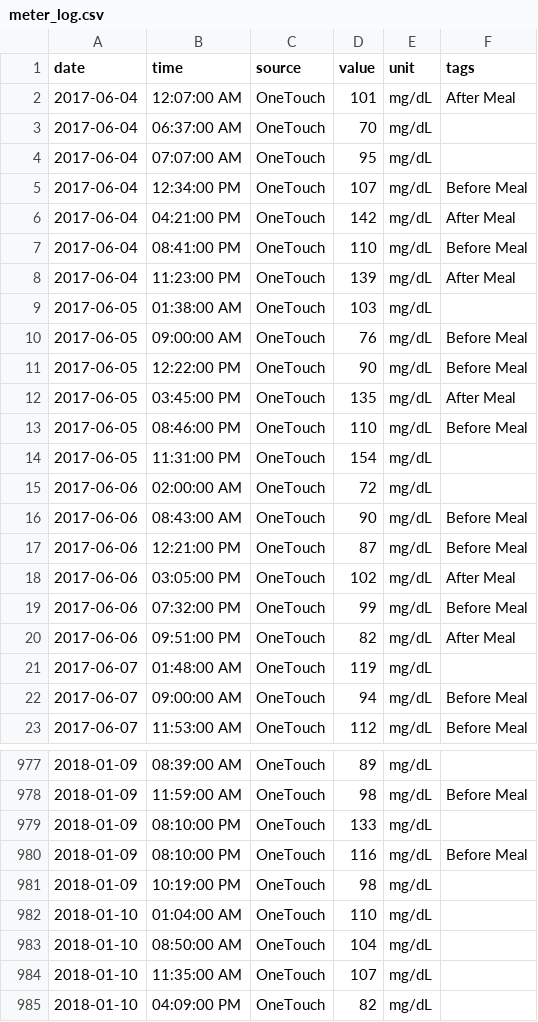
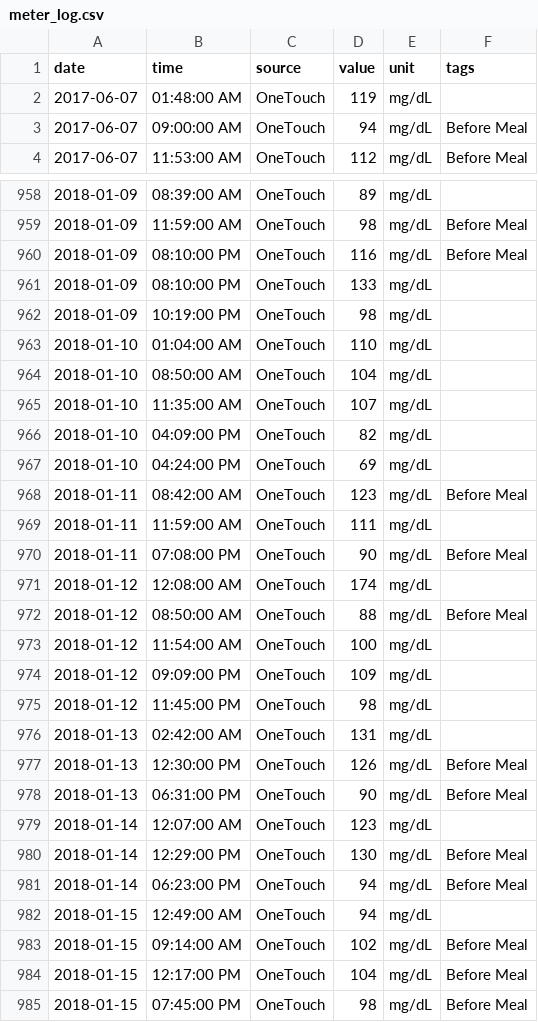
Before and after one commit to ex-nerd/ex-nerd.github.io, a CSV file: stats/meter_log.csv, drawn as a sheet; only a part is shown, gaps mark what is left out; the shorter side is filled out with more unchanged rows; the diff covers the shown part only.

```diff
--- a/stats/meter_log.csv
+++ b/stats/meter_log.csv
@@ -1,21 +1,2 @@
 date,time,source,value,unit,tags
-2017-06-04,12:07:00 AM,OneTouch,101,mg/dL,After Meal
-2017-06-04,06:37:00 AM,OneTouch,70,mg/dL,
-2017-06-04,07:07:00 AM,OneTouch,95,mg/dL,
-2017-06-04,12:34:00 PM,OneTouch,107,mg/dL,Before Meal
-2017-06-04,04:21:00 PM,OneTouch,142,mg/dL,After Meal
-2017-06-04,08:41:00 PM,OneTouch,110,mg/dL,Before Meal
-2017-06-04,11:23:00 PM,OneTouch,139,mg/dL,After Meal
-2017-06-05,01:38:00 AM,OneTouch,103,mg/dL,
-2017-06-05,09:00:00 AM,OneTouch,76,mg/dL,Before Meal
-2017-06-05,12:22:00 PM,OneTouch,90,mg/dL,Before Meal
-2017-06-05,03:45:00 PM,OneTouch,135,mg/dL,After Meal
-2017-06-05,08:46:00 PM,OneTouch,110,mg/dL,Before Meal
-2017-06-05,11:31:00 PM,OneTouch,154,mg/dL,
-2017-06-06,02:00:00 AM,OneTouch,72,mg/dL,
-2017-06-06,08:43:00 AM,OneTouch,90,mg/dL,Before Meal
-2017-06-06,12:21:00 PM,OneTouch,87,mg/dL,Before Meal
-2017-06-06,03:05:00 PM,OneTouch,102,mg/dL,After Meal
-2017-06-06,07:32:00 PM,OneTouch,99,mg/dL,Before Meal
-2017-06-06,09:51:00 PM,OneTouch,82,mg/dL,After Meal
 2017-06-07,01:48:00 AM,OneTouch,119,mg/dL,
@@ -978,4 +959,4 @@ date,time,source,value,unit,tags
 2018-01-09,11:59:00 AM,OneTouch,98,mg/dL,Before Meal
+2018-01-09,08:10:00 PM,OneTouch,116,mg/dL,Before Meal
 2018-01-09,08:10:00 PM,OneTouch,133,mg/dL,
-2018-01-09,08:10:00 PM,OneTouch,116,mg/dL,Before Meal
 2018-01-09,10:19:00 PM,OneTouch,98,mg/dL,
```
Also changed, not shown: 12 added rows and 1 moved row elsewhere in this file, 5 other files.
